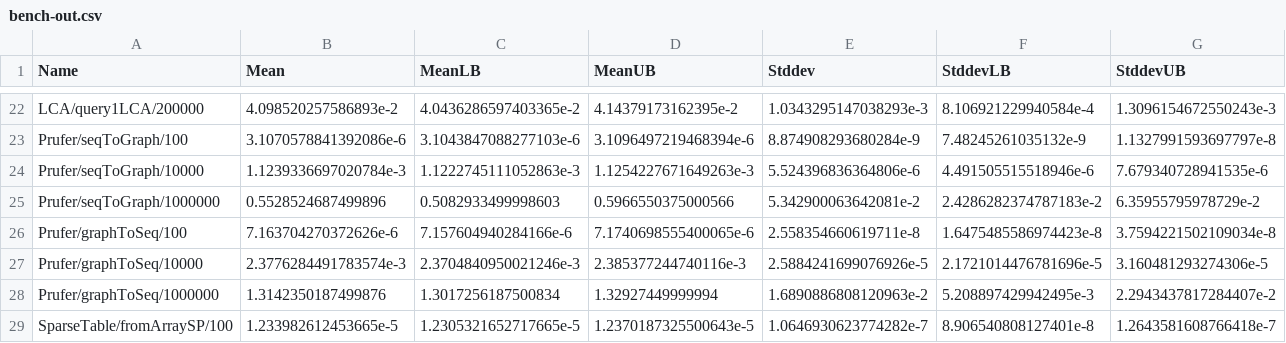
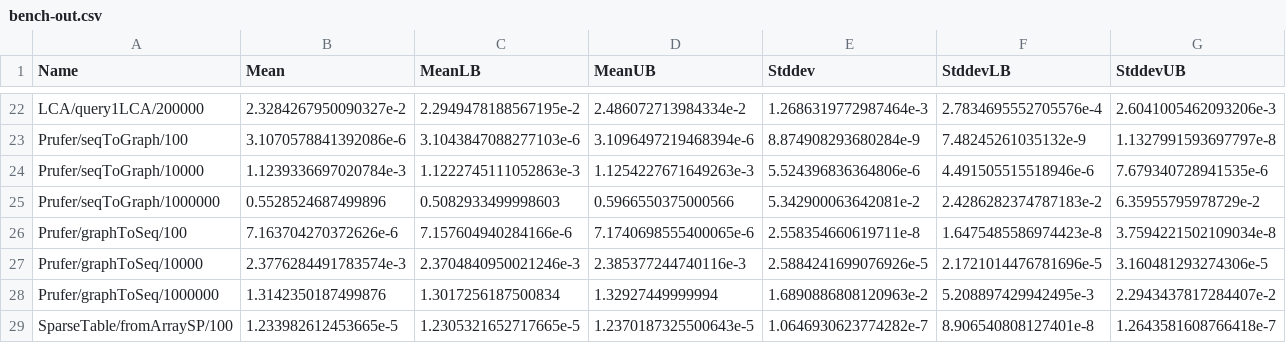
Before and after one commit to meooow25/haccepted, a CSV file: bench-out/bench-out.csv, drawn as a sheet; only a part is shown, gaps mark what is left out; the diff covers the shown part only; the diff names each change by its address in the sheet, - before the commit and + after, or states it on an @@ line.

```diff
--- a/bench-out/bench-out.csv
+++ b/bench-out/bench-out.csv
-B22 (Mean): 4.098520257586893e-2
+B22 (Mean): 2.3284267950090327e-2
-C22 (MeanLB): 4.0436286597403365e-2
+C22 (MeanLB): 2.2949478188567195e-2
-D22 (MeanUB): 4.14379173162395e-2
+D22 (MeanUB): 2.486072713984334e-2
-E22 (Stddev): 1.0343295147038293e-3
+E22 (Stddev): 1.2686319772987464e-3
-F22 (StddevLB): 8.106921229940584e-4
+F22 (StddevLB): 2.7834695552705576e-4
-G22 (StddevUB): 1.3096154672550243e-3
+G22 (StddevUB): 2.6041005462093206e-3
```
Also changed, not shown: 30 edited cells elsewhere in this file, 2 other files.
